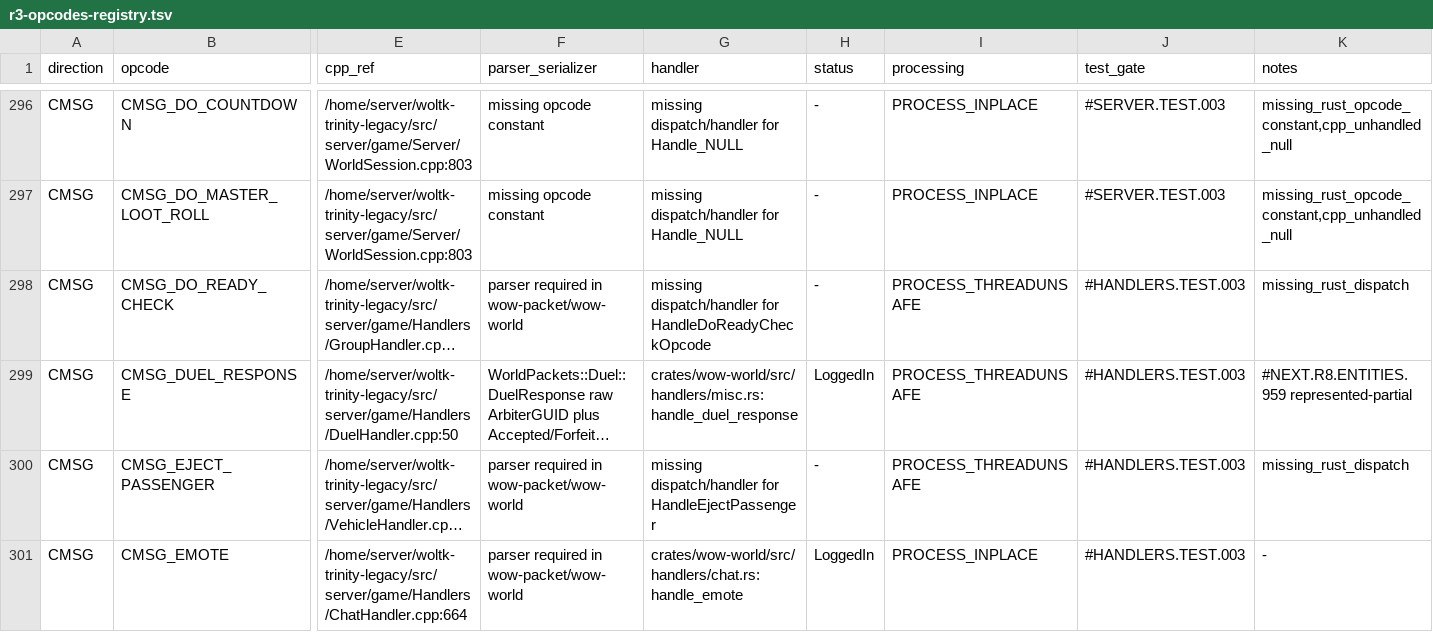
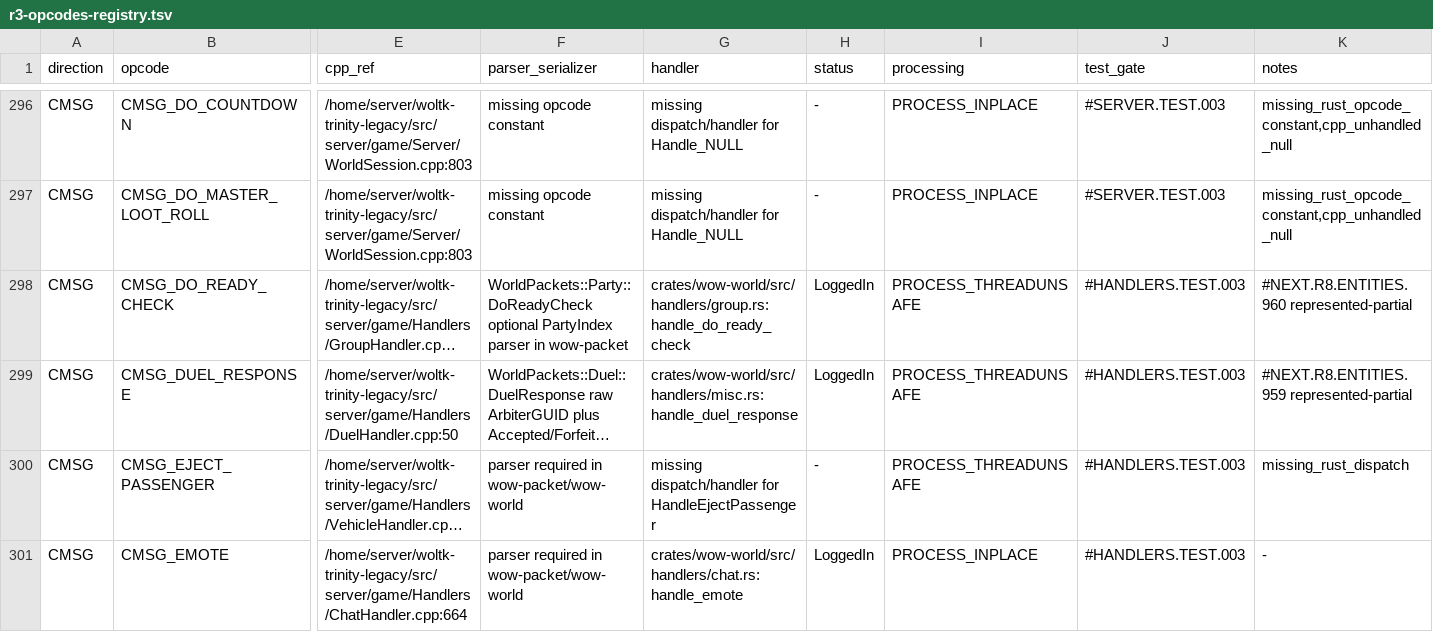
Before and after one commit to alseif0x/rustycore, a TSV file: docs/migration/inventory/r3-opcodes-registry.tsv, drawn as a sheet; only a part is shown, gaps mark what is left out; long unchanged cells end in …; the diff names each change by its address in the sheet, - before the commit and + after, or states it on an @@ line.

```diff
--- a/docs/migration/inventory/r3-opcodes-registry.tsv
+++ b/docs/migration/inventory/r3-opcodes-registry.tsv
-F298 (parser_serializer): parser required in wow-packet/wow-world
+F298 (parser_serializer): WorldPackets::Party::DoReadyCheck optional PartyIndex parser in wow-packet
-G298 (handler): missing dispatch/handler for HandleDoReadyCheckOpcode
+G298 (handler): crates/wow-world/src/handlers/group.rs:handle_do_ready_check
-H298 (status): -
+H298 (status): LoggedIn
-K298 (notes): missing_rust_dispatch
+K298 (notes): #NEXT.R8.ENTITIES.960 represented-partial
```
Also changed, not shown: docs/migration/inventory/cpp-client-handlers.tsv, 5 other files.
